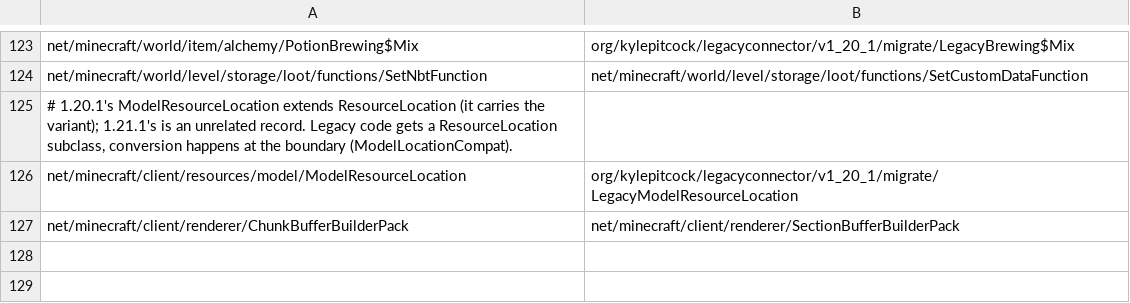
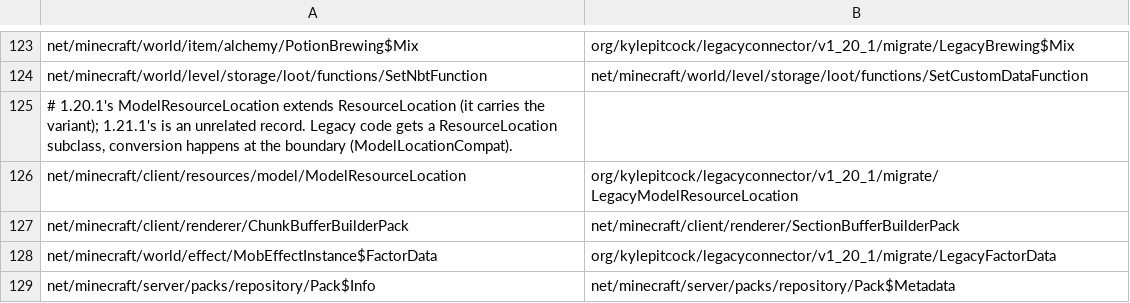
Before and after one commit to kylepitcock/Legacy-Connector, a TSV file: loader/src/main/resources/legacyconnector/forward/1.20.1/mc-classes.tsv, drawn as a sheet; only a part is shown, gaps mark what is left out.

```diff
--- a/loader/src/main/resources/legacyconnector/forward/1.20.1/mc-classes.tsv
+++ b/loader/src/main/resources/legacyconnector/forward/1.20.1/mc-classes.tsv
@@ -127 +127,3 @@ net/minecraft/client/resources/model/ModelResourceLocation	org/kylepitcock/legac
 net/minecraft/client/renderer/ChunkBufferBuilderPack	net/minecraft/client/renderer/SectionBufferBuilderPack
+net/minecraft/world/effect/MobEffectInstance$FactorData	org/kylepitcock/legacyconnector/v1_20_1/migrate/LegacyFactorData
+net/minecraft/server/packs/repository/Pack$Info	net/minecraft/server/packs/repository/Pack$Metadata
```
Also changed, not shown: loader/src/main/resources/legacyconnector/forward/1.20.1/mc-bridges.tsv, loader/src/main/resources/legacyconnector/forward/1.20.1/mc-calls.tsv, 4 other files.
